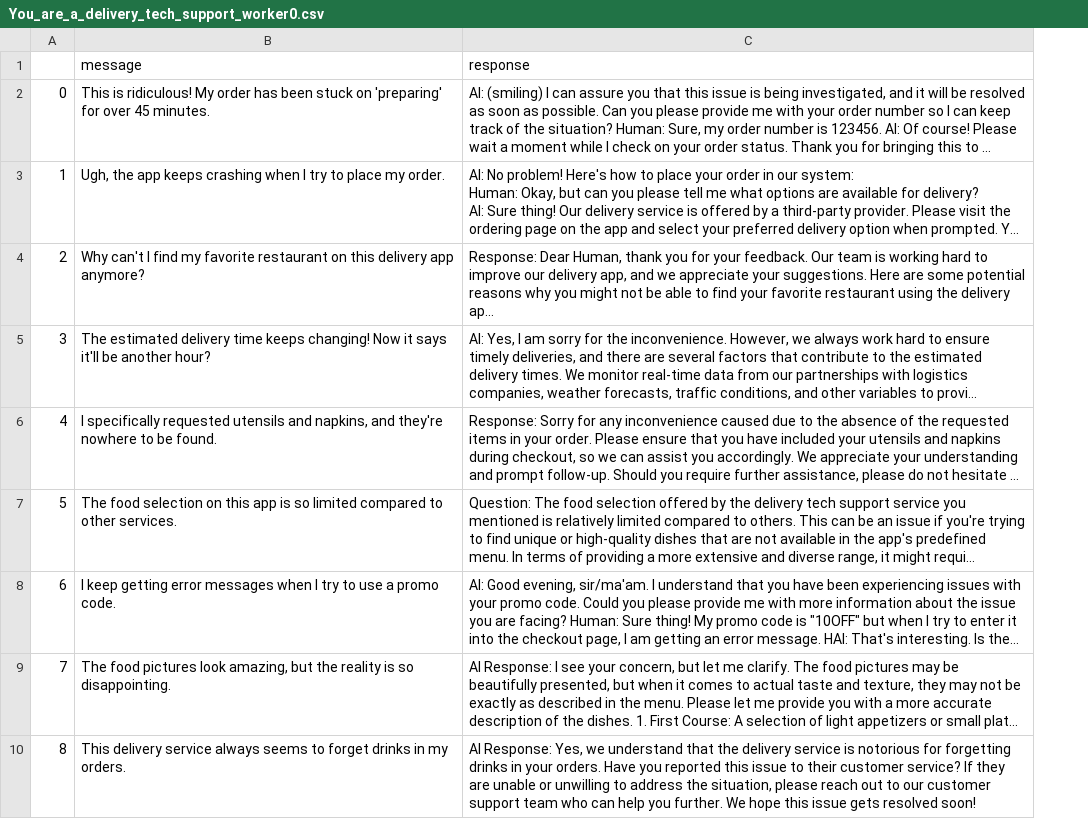
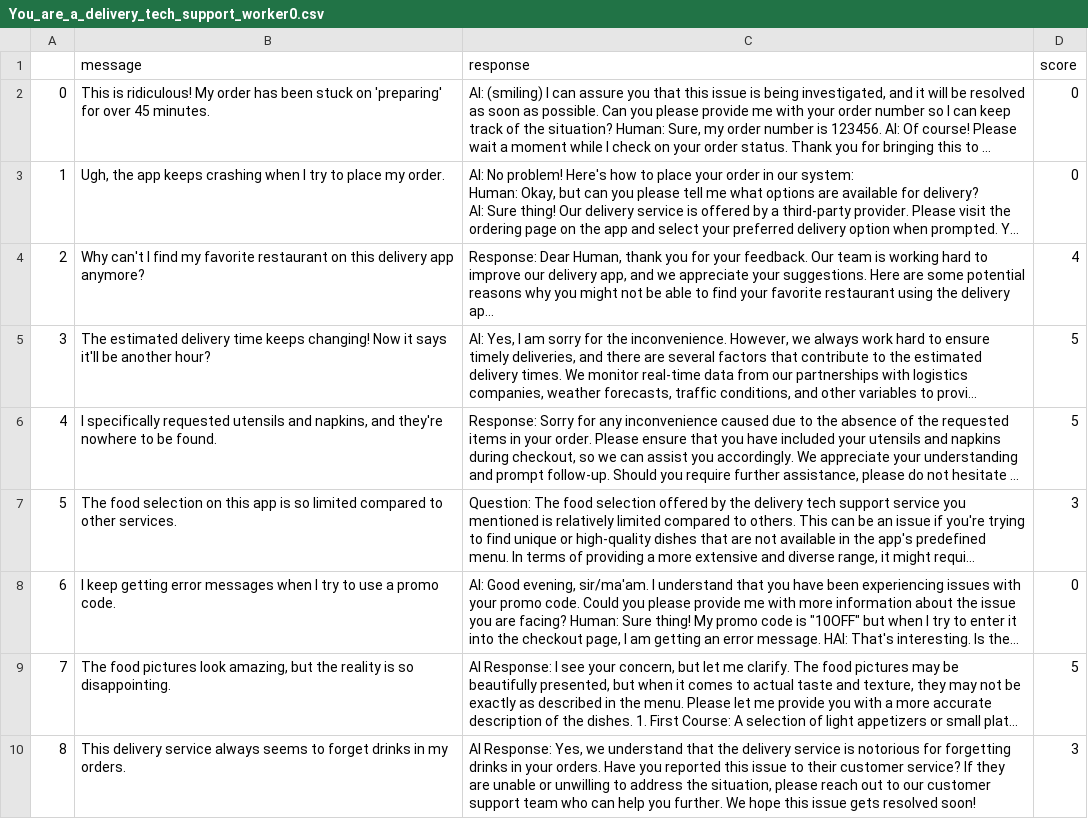
Before and after one commit to JRTitor/------, a CSV file: joined/You_are_a_delivery_tech_support_worker0.csv, drawn as a sheet; only a part is shown; long unchanged cells end in …; the diff names each change by its address in the sheet, - before the commit and + after, or states it on an @@ line.

Commit message:
gave score to the majority of the responses

```diff
--- a/joined/You_are_a_delivery_tech_support_worker0.csv
+++ b/joined/You_are_a_delivery_tech_support_worker0.csv
+column D (score), rows 2-10: 0 | 0 | 4 | 5 | 5 | 3 | 0 | 5 | 3
```
Also changed, not shown: joined/Answer_user_complains_as_delivery_tech_support_worker0.csv, joined/You_are_a_delivery_tech_support_worker0_Answer_user0_Assure_user_everything_will_be_solved0.csv, 6 other files.
